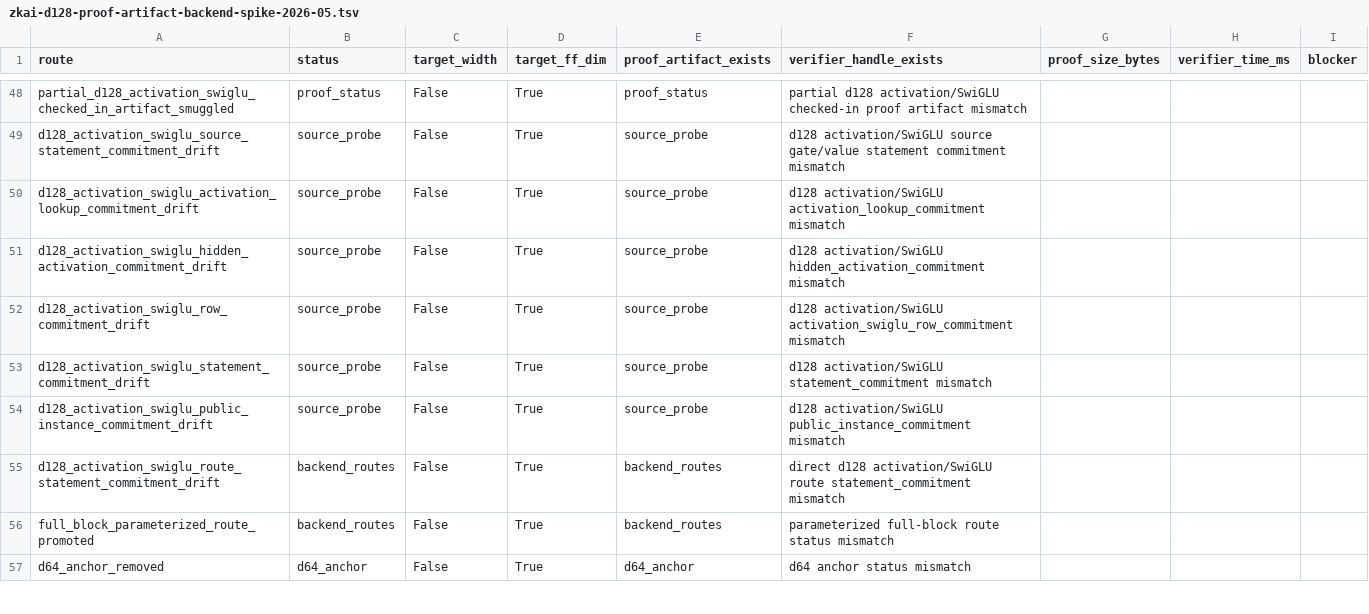
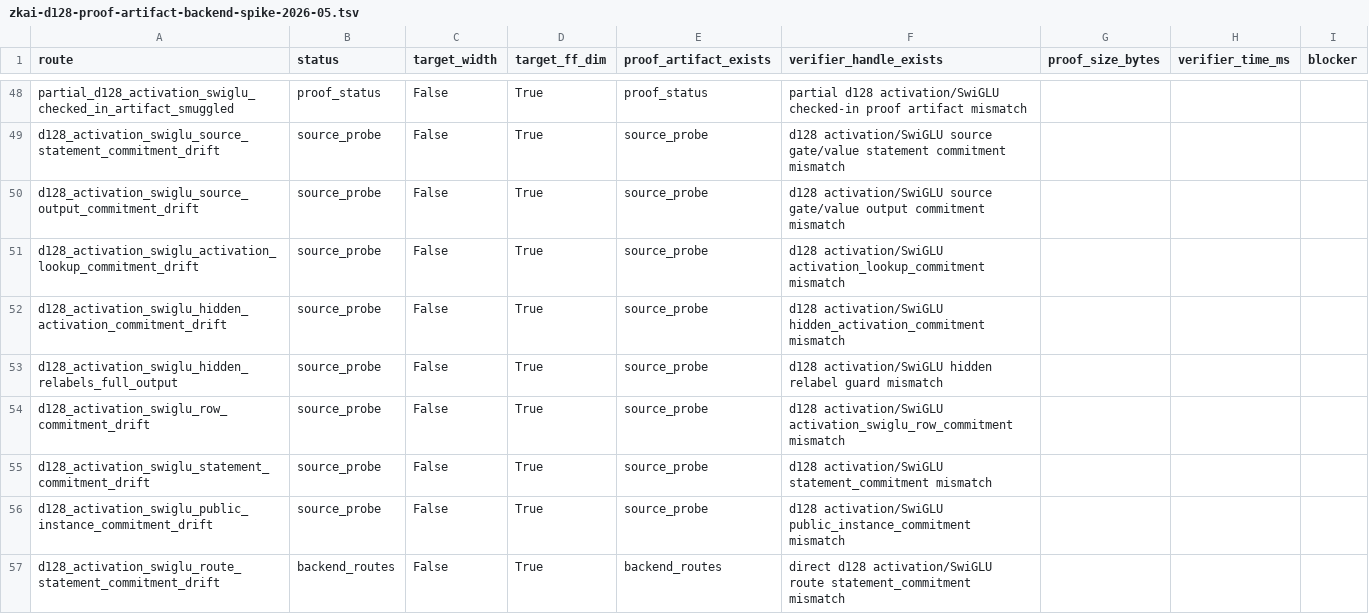
Before and after one commit to omarespejel/llm-provable-computer, a TSV file: docs/engineering/evidence/zkai-d128-proof-artifact-backend-spike-2026-05.tsv, drawn as a sheet; only a part is shown, gaps mark what is left out; the shorter side is filled out with more unchanged rows.

Commit message:
Harden d128 activation binding coverage

```diff
--- a/docs/engineering/evidence/zkai-d128-proof-artifact-backend-spike-2026-05.tsv
+++ b/docs/engineering/evidence/zkai-d128-proof-artifact-backend-spike-2026-05.tsv
@@ -49,4 +49,6 @@ partial_d128_activation_swiglu_checked_in_artifact_smuggled	proof_status	False	T
 d128_activation_swiglu_source_statement_commitment_drift	source_probe	False	True	source_probe	d128 activation/SwiGLU source gate/value statement commitment mismatch
+d128_activation_swiglu_source_output_commitment_drift	source_probe	False	True	source_probe	d128 activation/SwiGLU source gate/value output commitment mismatch
 d128_activation_swiglu_activation_lookup_commitment_drift	source_probe	False	True	source_probe	d128 activation/SwiGLU activation_lookup_commitment mismatch
 d128_activation_swiglu_hidden_activation_commitment_drift	source_probe	False	True	source_probe	d128 activation/SwiGLU hidden_activation_commitment mismatch
+d128_activation_swiglu_hidden_relabels_full_output	source_probe	False	True	source_probe	d128 activation/SwiGLU hidden relabel guard mismatch
 d128_activation_swiglu_row_commitment_drift	source_probe	False	True	source_probe	d128 activation/SwiGLU activation_swiglu_row_commitment mismatch
```
Also changed, not shown: 11 other files.
